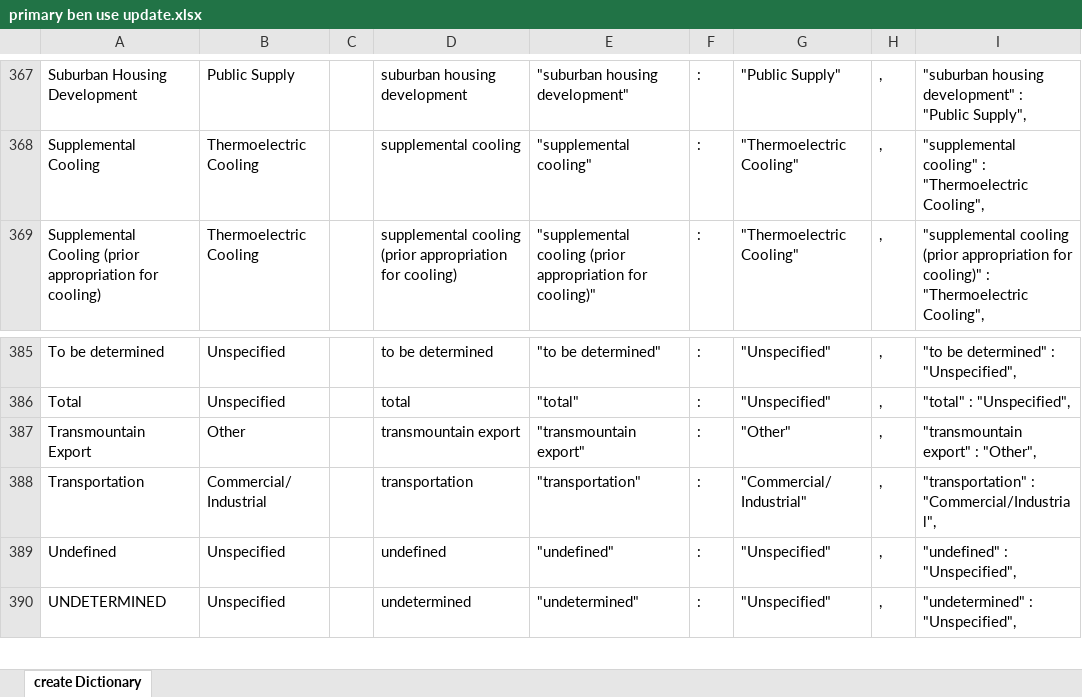
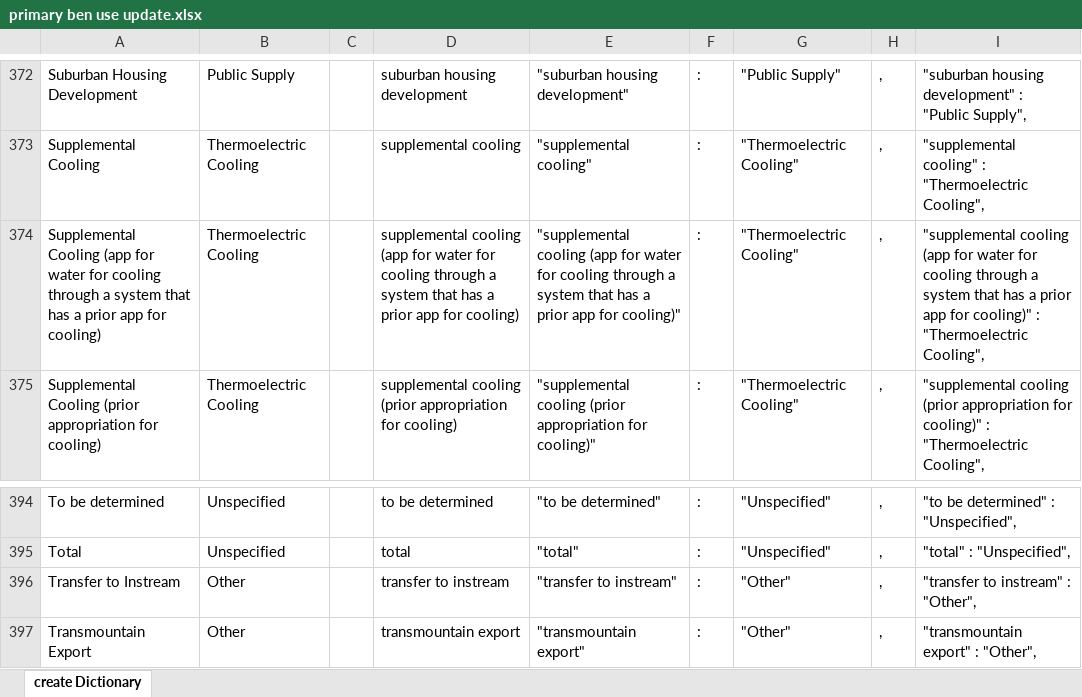
Before and after one commit to WSWCWaterDataExchange/MappingStatesDataToWaDE2.0, an Excel workbook: 5_CustomFunctions/AssignPrimaryUseCategory/primary ben use update.xlsx, sheet create Dictionary, drawn as a sheet; only a part is shown, gaps mark what is left out; the shorter side is filled out with more unchanged rows; values as stored, in another font and other column widths than the file's, no borders; conditional formats not drawn; the diff covers the shown part only; the diff names each change by its address in the sheet, - before the commit and + after, or states it on an @@ line.

```diff
--- a/5_CustomFunctions/AssignPrimaryUseCategory/primary ben use update.xlsx (sheet create Dictionary)
+++ b/5_CustomFunctions/AssignPrimaryUseCategory/primary ben use update.xlsx (sheet create Dictionary)
+row 374: Supplemental Cooling (app for water for cooling through a system that has a prior app for cooling) | Thermoelectric Cooling |  | supplemental cooling (app for water for cooling through a system that has a prior app for cooling) | "supplemental cooling (app for water for cooling through a system that has a prior app for cooling)" | : | "Thermoelectric Cooling" | , | "supplemental cooling (app for water for cooling through a system that has a prior app for cooling)" : "Thermoelectric Cooling",
+row 396: Transfer to Instream | Other |  | transfer to instream | "transfer to instream" | : | "Other" | , | "transfer to instream" : "Other",
```
Also changed, not shown: 8 added rows elsewhere in this sheet, formulas that keep their value, 2 other files.
